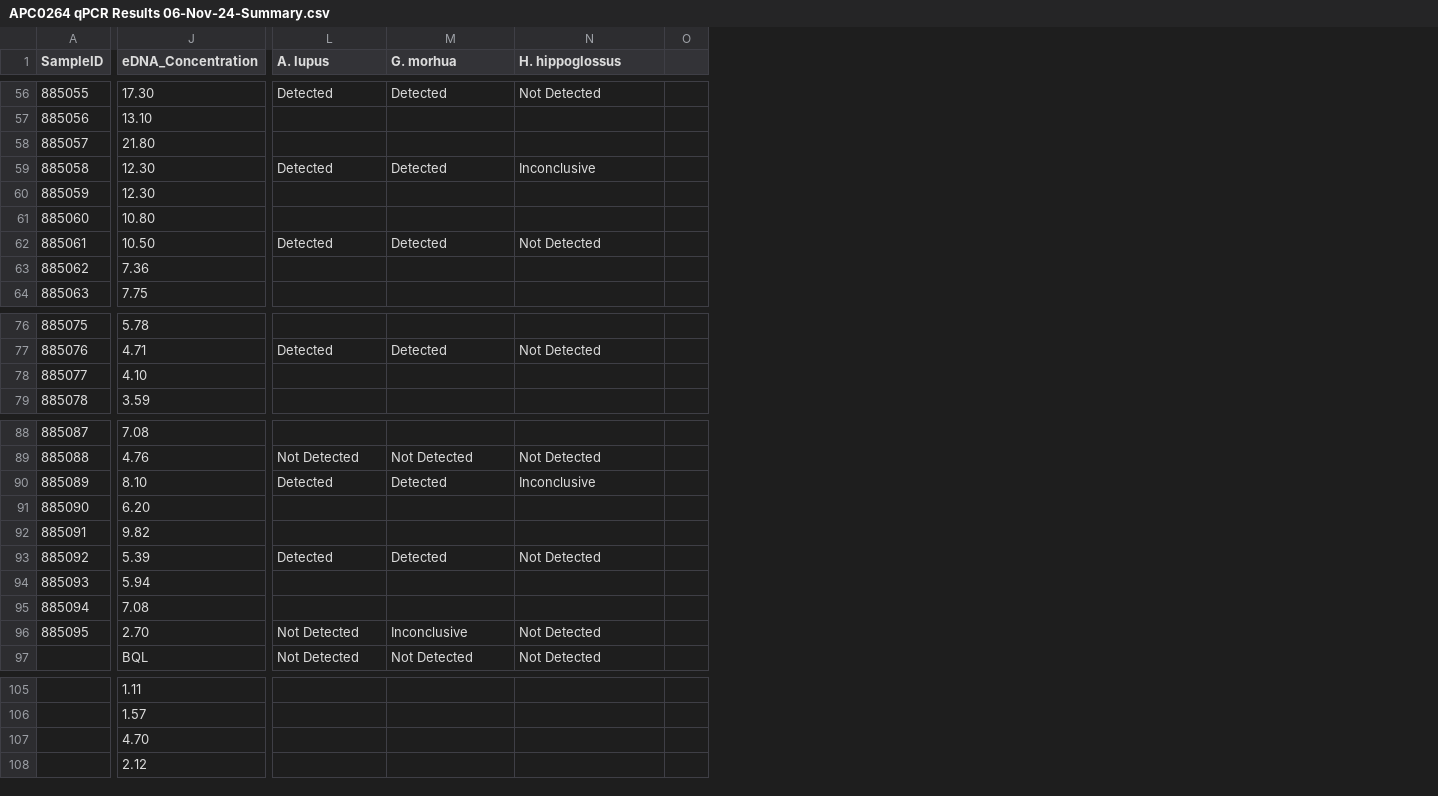
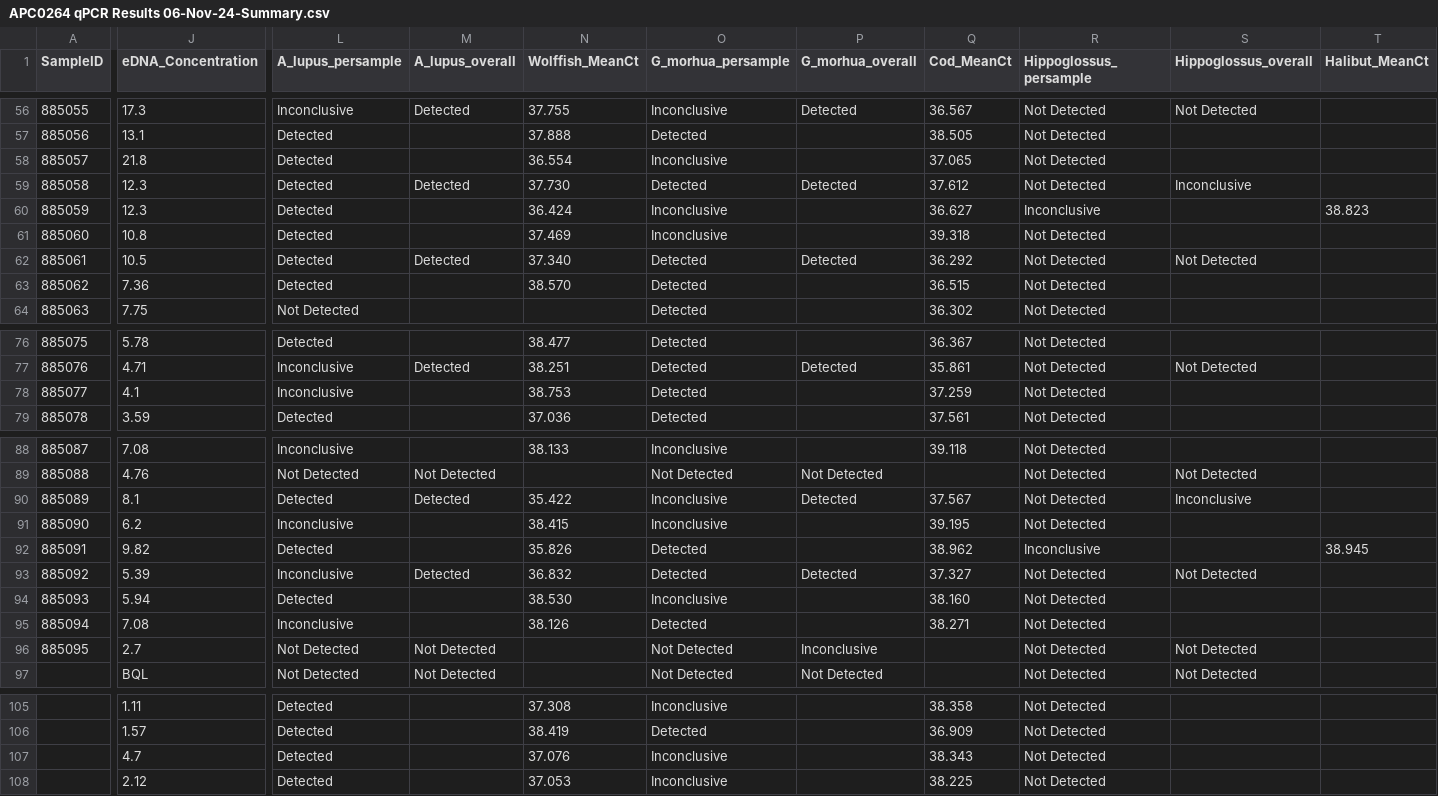
Before and after one commit to NickJeff13/eDNA-for-MPAs, a CSV file: data/2024Perley/qPCR/APC0264 qPCR Results 06-Nov-24-Summary.csv, drawn as a sheet; only a part is shown, gaps mark what is left out; removed rows and columns are numbered as before the commit, all else as after; the diff covers the shown part only; the diff names each change by its address in the sheet, - before the commit and + after, or states it on an @@ line.

```diff
--- a/data/2024Perley/qPCR/APC0264 qPCR Results 06-Nov-24-Summary.csv
+++ b/data/2024Perley/qPCR/APC0264 qPCR Results 06-Nov-24-Summary.csv
+column L (A_lupus_persample), rows 56-64: Inconclusive | Detected | Detected | Detected | Detected | Detected | Detected | Detected | Not Detected; rows 76-79: Detected | Inconclusive | Inconclusive | Detected; rows 88-97: Inconclusive | Not Detected | Detected | Inconclusive | Detected | Inconclusive | Detected | Inconclusive | Not Detected | Not Detected; rows 105-108: all Detected
+column N (Wolffish_MeanCt), rows 56-63: 37.755 | 37.888 | 36.554 | 37.730 | 36.424 | 37.469 | 37.340 | 38.570; rows 76-79: 38.477 | 38.251 | 38.753 | 37.036; rows 88-95: 38.133 |  | 35.422 | 38.415 | 35.826 | 36.832 | 38.530 | 38.126; rows 105-108: 37.308 | 38.419 | 37.076 | 37.053
+column O (G_morhua_persample), rows 56-64: Inconclusive | Detected | Inconclusive | Detected | Inconclusive | Inconclusive | Detected | Detected | Detected; rows 76-79: all Detected; rows 88-97: Inconclusive | Not Detected | Inconclusive | Inconclusive | Detected | Detected | Inconclusive | Detected | Not Detected | Not Detected; rows 105-108: Inconclusive | Detected | Inconclusive | Inconclusive
+column Q (Cod_MeanCt), rows 56-64: 36.567 | 38.505 | 37.065 | 37.612 | 36.627 | 39.318 | 36.292 | 36.515 | 36.302; rows 76-79: 36.367 | 35.861 | 37.259 | 37.561; rows 88-95: 39.118 |  | 37.567 | 39.195 | 38.962 | 37.327 | 38.160 | 38.271; rows 105-108: 38.358 | 36.909 | 38.343 | 38.225
+column R (Hippoglossus_persample), rows 56-64: Not Detected | Not Detected | Not Detected | Not Detected | Inconclusive | Not Detected | Not Detected | Not Detected | Not Detected; rows 76-79: all Not Detected; rows 88-97: Not Detected | Not Detected | Not Detected | Not Detected | Inconclusive | Not Detected | Not Detected | Not Detected | Not Detected | Not Detected; rows 105-108: all Not Detected
-column O, empty
+column T (Halibut_MeanCt), row 60: 38.823; row 92: 38.945
-M1: A. lupus
+M1: A_lupus_overall
-P1: G. morhua
+P1: G_morhua_overall
-S1: H. hippoglossus
+S1: Hippoglossus_overall
-J56 (eDNA_Concentration): 17.30
+J56 (eDNA_Concentration): 17.3
-J57 (eDNA_Concentration): 13.10
+J57 (eDNA_Concentration): 13.1
-J58 (eDNA_Concentration): 21.80
+J58 (eDNA_Concentration): 21.8
-J59:J60 (eDNA_Concentration): 12.30
+J59:J60 (eDNA_Concentration): 12.3
-J61 (eDNA_Concentration): 10.80
+J61 (eDNA_Concentration): 10.8
-J62 (eDNA_Concentration): 10.50
+J62 (eDNA_Concentration): 10.5
-J78 (eDNA_Concentration): 4.10
+J78 (eDNA_Concentration): 4.1
-J90 (eDNA_Concentration): 8.10
+J90 (eDNA_Concentration): 8.1
-J91 (eDNA_Concentration): 6.20
+J91 (eDNA_Concentration): 6.2
-J96 (eDNA_Concentration): 2.70
+J96 (eDNA_Concentration): 2.7
-J107 (eDNA_Concentration): 4.70
+J107 (eDNA_Concentration): 4.7
```
Also changed, not shown: 46 edited cells elsewhere in this file, 4 other files.
